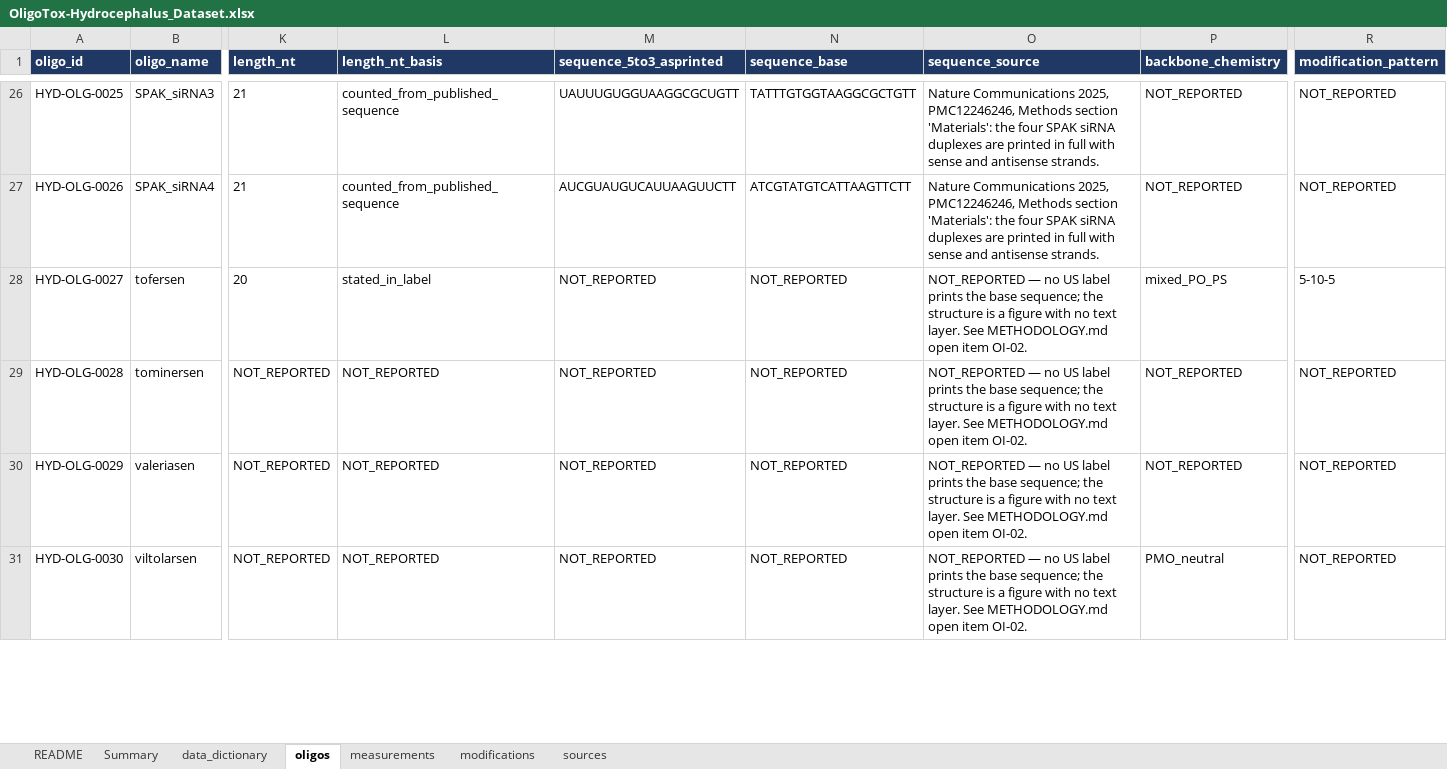
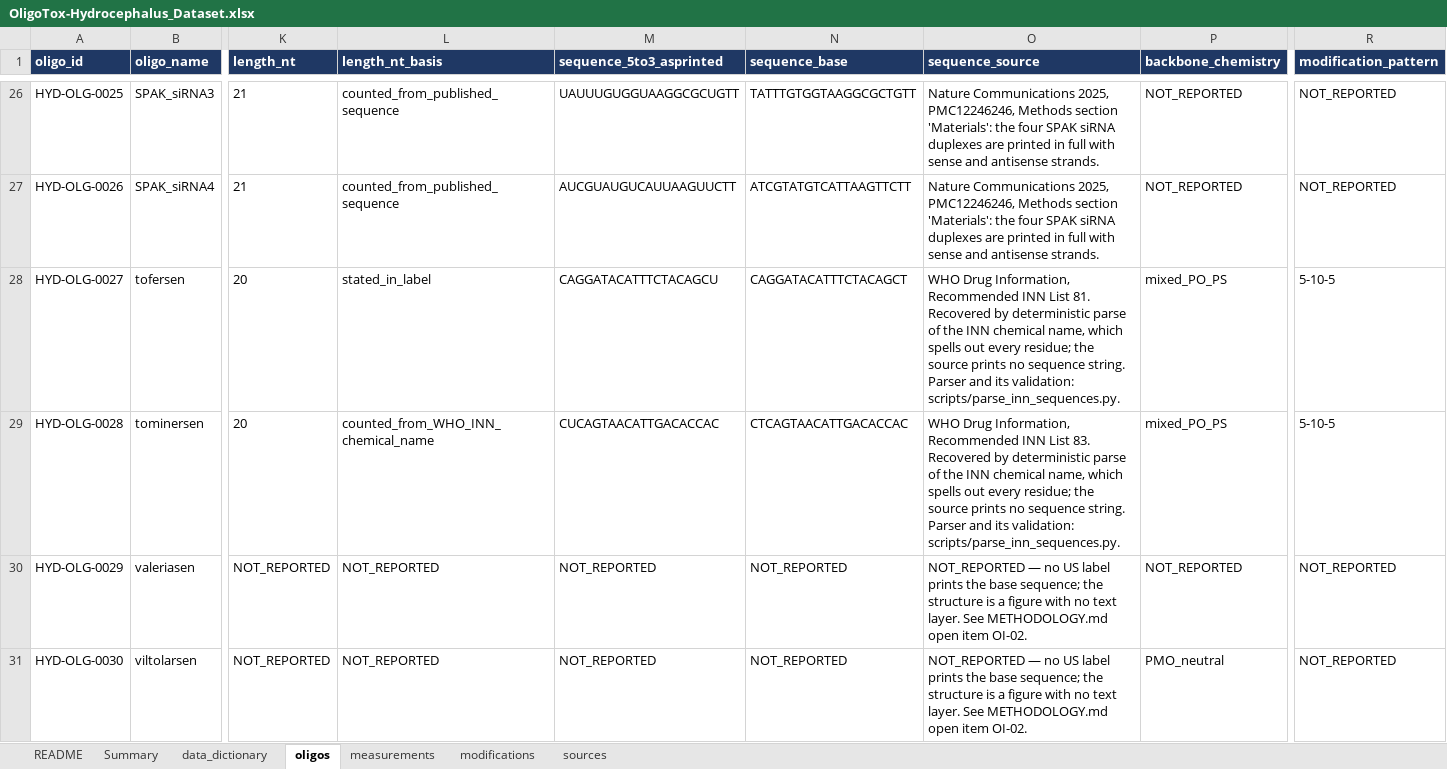
Before and after one commit to naviero1/Oligos, an Excel workbook: toxicity/hydrocephalus/OligoTox-Hydrocephalus_Dataset.xlsx, sheet oligos, drawn as a sheet; only a part is shown, gaps mark what is left out; values as stored, in another font and other column widths than the file's, no borders; the diff covers the shown part only; the diff names each change by its address in the sheet, - before the commit and + after, or states it on an @@ line.

Commit message:
Recover sequences and full per-position chemistry from the WHO INN lists
Closes the last part of the dataset-gap work: 4 -> 10 compounds with a published
sequence, 122 -> 202 per-position modification records over 10 oligonucleotides,
now including every intrathecal ASO that carries the signal.

Sequences for the marketed and clinical ASOs come from the WHO INN Recommended
lists, the route the sibling kidney dataset established. An INN entry spells
every residue out longhand -- sugar, base, 5-methylation, and whether the 3'
linkage is a phosphorothioate or a plain phosphodiester -- so the sequence and
the modification map are a deterministic parse rather than a transcription.
scripts/parse_inn_sequences.py implements it; the lists are committed under
sources/raw/inn/.

The parse is validated against evidence that does not come from the INN list,
and the script exits rather than emit a disagreeing sequence:
  - nusinersen -> 18 residues, 17 phosphorothioate, against a label formula of
    C234H323N61O128P17S17: P17 and S17 both match.
  - tofersen -> 20 residues, 15 phosphorothioate and 4 phosphodiester, exactly
    what its label states in words, and P19 = n-1.
  - tofersen's INN-derived sugar map is MMMMMddddddddddMMMMM, identical to the
    map derived independently from the label's own motif sentence. Two unrelated
    derivations agreeing position-for-position.

Two classes are REFUSED rather than guessed. The double-stranded siRNAs
(patisiran, givosiran, inclisiran, lumasiran, vutrisiran, nedosiran) have INN
entries naming both strands; recovering them needs a strand convention and a
duplex reverse-complement check this parser has not been validated for, so a
guard makes them fail loudly instead of silently returning one strand. The
morpholinos use nomenclature the parser does not implement. Both are recorded in
OI-02.

New OI-09: valeriasen's sequence is published only as a JPEG in which 2'-MOE
positions are encoded by bold and underline, which does not survive text
extraction. The sibling kidney dataset logged the matching hazard -- "judging
letter case from rendered pixels is unreliable at x-height". Not transcribed;
it needs a second human reader, not a better parser.

Note on the guard: its first version counted linkages across the whole page and
so refused every compound, including ones that had just parsed and validated.
It now stops at the French and Spanish translations that follow the English
entry.

qc/validate.py: 39 checks, all passing.

```diff
--- a/toxicity/hydrocephalus/OligoTox-Hydrocephalus_Dataset.xlsx (sheet oligos)
+++ b/toxicity/hydrocephalus/OligoTox-Hydrocephalus_Dataset.xlsx (sheet oligos)
-M28 (sequence_5to3_asprinted): NOT_REPORTED
+M28 (sequence_5to3_asprinted): CAGGATACATTTCTACAGCU
-N28 (sequence_base): NOT_REPORTED
+N28 (sequence_base): CAGGATACATTTCTACAGCT
-O28 (sequence_source): NOT_REPORTED — no US label prints the base sequence; the structure is a figure with no text layer. See METHODOLOGY.md open item OI-02.
+O28 (sequence_source): WHO Drug Information, Recommended INN List 81. Recovered by deterministic parse of the INN chemical name, which spells out every residue; the source prints no sequence string. Parser and its validation: scripts/parse_inn_sequences.py.
-K29 (length_nt): NOT_REPORTED
+K29 (length_nt): 20
-L29 (length_nt_basis): NOT_REPORTED
+L29 (length_nt_basis): counted_from_WHO_INN_chemical_name
-M29 (sequence_5to3_asprinted): NOT_REPORTED
+M29 (sequence_5to3_asprinted): CUCAGTAACATTGACACCAC
-N29 (sequence_base): NOT_REPORTED
+N29 (sequence_base): CTCAGTAACATTGACACCAC
-O29 (sequence_source): NOT_REPORTED — no US label prints the base sequence; the structure is a figure with no text layer. See METHODOLOGY.md open item OI-02.
+O29 (sequence_source): WHO Drug Information, Recommended INN List 83. Recovered by deterministic parse of the INN chemical name, which spells out every residue; the source prints no sequence string. Parser and its validation: scripts/parse_inn_sequences.py.
-P29 (backbone_chemistry): NOT_REPORTED
+P29 (backbone_chemistry): mixed_PO_PS
-R29 (modification_pattern): NOT_REPORTED
+R29 (modification_pattern): 5-10-5
```
Also changed, not shown: 26 edited cells elsewhere in this sheet, sheet modifications, sheet sources, sheet Summary, 41 other files.
